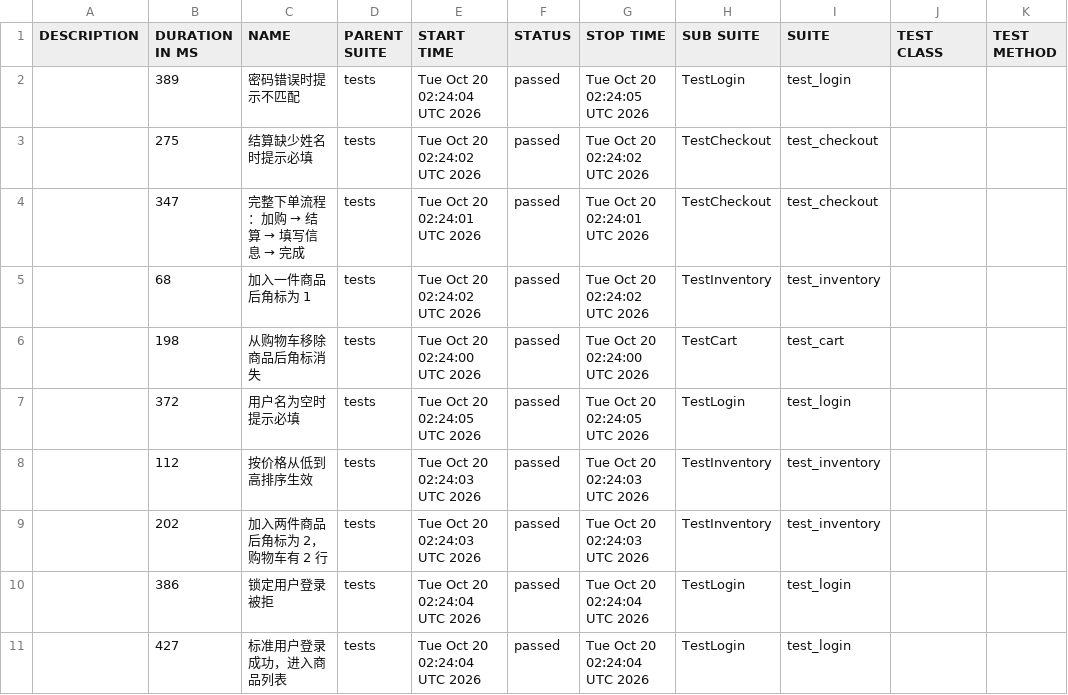
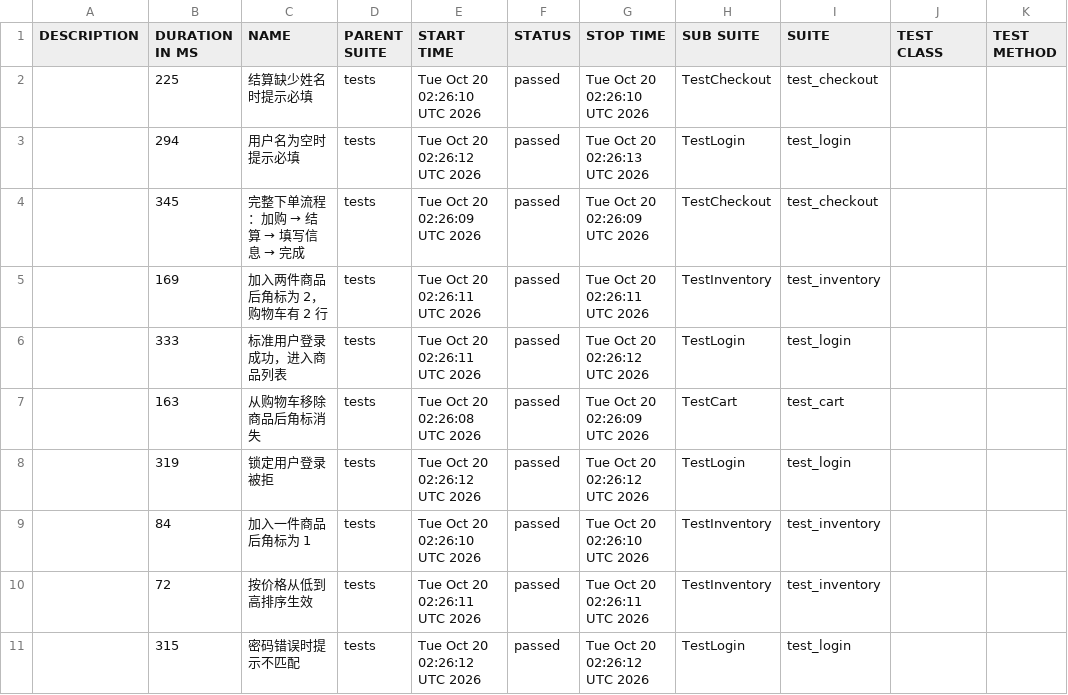
Before and after one commit to jxyyxxx/sample-app-web-UI-test, a CSV file: data/suites.csv, drawn as a sheet.

```diff
--- a/data/suites.csv
+++ b/data/suites.csv
@@ -1,11 +1,11 @@
 "DESCRIPTION","DURATION IN MS","NAME","PARENT SUITE","START TIME","STATUS","STOP TIME","SUB SUITE","SUITE","TEST CLASS","TEST METHOD"
-"","389","密码错误时提示不匹配","tests","Tue Oct 20 02:24:04 UTC 2026","passed","Tue Oct 20 02:24:05 UTC 2026","TestLogin","test_login","",""
-"","275","结算缺少姓名时提示必填","tests","Tue Oct 20 02:24:02 UTC 2026","passed","Tue Oct 20 02:24:02 UTC 2026","TestCheckout","test_checkout","",""
-"","347","完整下单流程：加购 → 结算 → 填写信息 → 完成","tests","Tue Oct 20 02:24:01 UTC 2026","passed","Tue Oct 20 02:24:01 UTC 2026","TestCheckout","test_checkout","",""
-"","68","加入一件商品后角标为 1","tests","Tue Oct 20 02:24:02 UTC 2026","passed","Tue Oct 20 02:24:02 UTC 2026","TestInventory","test_inventory","",""
-"","198","从购物车移除商品后角标消失","tests","Tue Oct 20 02:24:00 UTC 2026","passed","Tue Oct 20 02:24:00 UTC 2026","TestCart","test_cart","",""
-"","372","用户名为空时提示必填","tests","Tue Oct 20 02:24:05 UTC 2026","passed","Tue Oct 20 02:24:05 UTC 2026","TestLogin","test_login","",""
-"","112","按价格从低到高排序生效","tests","Tue Oct 20 02:24:03 UTC 2026","passed","Tue Oct 20 02:24:03 UTC 2026","TestInventory","test_inventory","",""
-"","202","加入两件商品后角标为 2，购物车有 2 行","tests","Tue Oct 20 02:24:03 UTC 2026","passed","Tue Oct 20 02:24:03 UTC 2026","TestInventory","test_inventory","",""
-"","386","锁定用户登录被拒","tests","Tue Oct 20 02:24:04 UTC 2026","passed","Tue Oct 20 02:24:04 UTC 2026","TestLogin","test_login","",""
-"","427","标准用户登录成功，进入商品列表","tests","Tue Oct 20 02:24:04 UTC 2026","passed","Tue Oct 20 02:24:04 UTC 2026","TestLogin","test_login","",""
+"","225","结算缺少姓名时提示必填","tests","Tue Oct 20 02:26:10 UTC 2026","passed","Tue Oct 20 02:26:10 UTC 2026","TestCheckout","test_checkout","",""
+"","294","用户名为空时提示必填","tests","Tue Oct 20 02:26:12 UTC 2026","passed","Tue Oct 20 02:26:13 UTC 2026","TestLogin","test_login","",""
+"","345","完整下单流程：加购 → 结算 → 填写信息 → 完成","tests","Tue Oct 20 02:26:09 UTC 2026","passed","Tue Oct 20 02:26:09 UTC 2026","TestCheckout","test_checkout","",""
+"","169","加入两件商品后角标为 2，购物车有 2 行","tests","Tue Oct 20 02:26:11 UTC 2026","passed","Tue Oct 20 02:26:11 UTC 2026","TestInventory","test_inventory","",""
+"","333","标准用户登录成功，进入商品列表","tests","Tue Oct 20 02:26:11 UTC 2026","passed","Tue Oct 20 02:26:12 UTC 2026","TestLogin","test_login","",""
+"","163","从购物车移除商品后角标消失","tests","Tue Oct 20 02:26:08 UTC 2026","passed","Tue Oct 20 02:26:09 UTC 2026","TestCart","test_cart","",""
+"","319","锁定用户登录被拒","tests","Tue Oct 20 02:26:12 UTC 2026","passed","Tue Oct 20 02:26:12 UTC 2026","TestLogin","test_login","",""
+"","84","加入一件商品后角标为 1","tests","Tue Oct 20 02:26:10 UTC 2026","passed","Tue Oct 20 02:26:10 UTC 2026","TestInventory","test_inventory","",""
+"","72","按价格从低到高排序生效","tests","Tue Oct 20 02:26:11 UTC 2026","passed","Tue Oct 20 02:26:11 UTC 2026","TestInventory","test_inventory","",""
+"","315","密码错误时提示不匹配","tests","Tue Oct 20 02:26:12 UTC 2026","passed","Tue Oct 20 02:26:12 UTC 2026","TestLogin","test_login","",""
```
Also changed, not shown: data/behaviors.csv, 34 other files.
